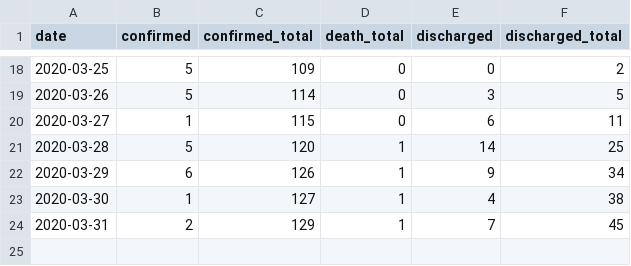
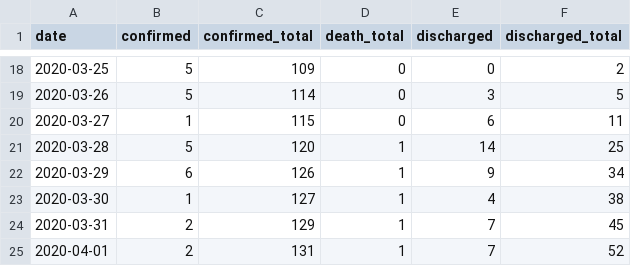
Before and after one commit to caiyundong/covid19-sea, a CSV file: data/Burnei_daily.csv, drawn as a sheet; only a part is shown, gaps mark what is left out; the diff names each change by its address in the sheet, - before the commit and + after, or states it on an @@ line.

```diff
--- a/data/Burnei_daily.csv
+++ b/data/Burnei_daily.csv
+row 25: 2020-04-01 | 2 | 131 | 1 | 7 | 52
```
Also changed, not shown: data/Indonesia_daily.csv, data/Thailand_daily.csv, 10 other files.
